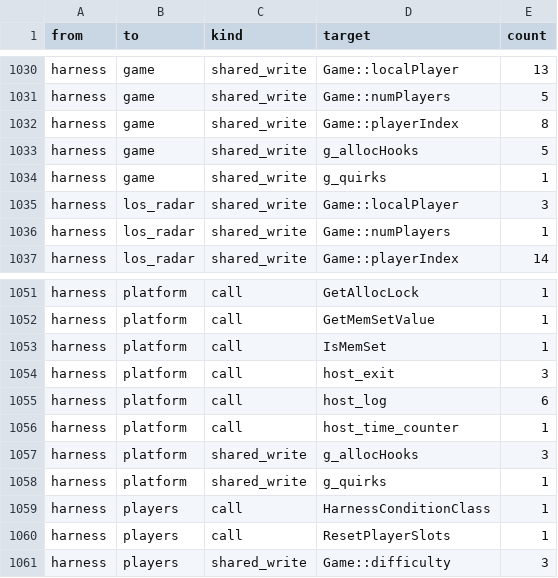
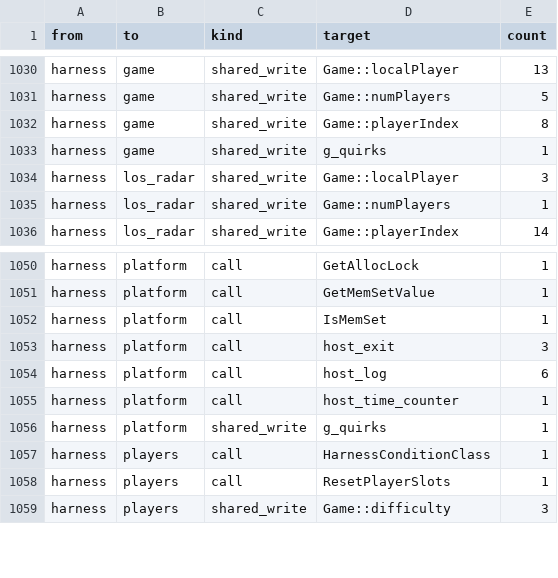
Before and after one commit to Thaldren-Archive-Forks/byte-tactics-moddable, a CSV file: data/coupling.csv, drawn as a sheet; only a part is shown, gaps mark what is left out.

```diff
--- a/data/coupling.csv
+++ b/data/coupling.csv
@@ -1032,3 +1032,2 @@ harness,game,shared_write,Game::numPlayers,5
 harness,game,shared_write,Game::playerIndex,8
-harness,game,shared_write,g_allocHooks,5
 harness,game,shared_write,g_quirks,1
@@ -1056,3 +1055,2 @@ harness,platform,call,host_log,6
 harness,platform,call,host_time_counter,1
-harness,platform,shared_write,g_allocHooks,3
 harness,platform,shared_write,g_quirks,1
```
Also changed, not shown: data/state_classes.csv, data/subsystems.csv, 2 other files.
